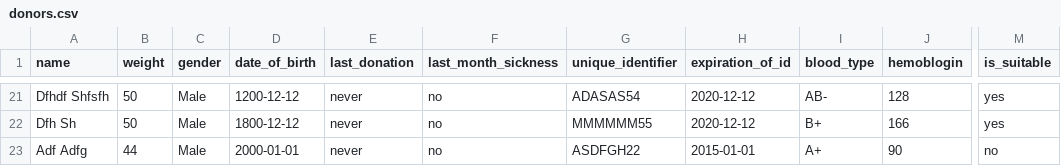
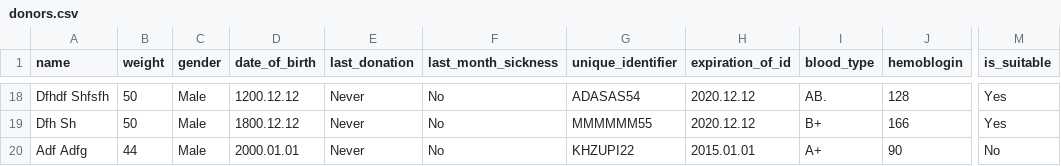
Before and after one commit to lindi-imre/blood_donation, a CSV file: Data/donors.csv, drawn as a sheet; only a part is shown, gaps mark what is left out; addresses are those after the commit; the diff covers the shown part only; the diff names each change by its address in the sheet, - before the commit and + after, or states it on an @@ line.

```diff
--- a/Data/donors.csv
+++ b/Data/donors.csv
-D18 (date_of_birth): 1200-12-12
+D18 (date_of_birth): 1200.12.12
-E18:E20 (last_donation): never
+E18:E20 (last_donation): Never
-F18:F20 (last_month_sickness): no
+F18:F20 (last_month_sickness): No
-H18:H19 (expiration_of_id): 2020-12-12
+H18:H19 (expiration_of_id): 2020.12.12
-I18 (blood_type): AB-
+I18 (blood_type): AB.
-M18:M19 (is_suitable): yes
+M18:M19 (is_suitable): Yes
-D19 (date_of_birth): 1800-12-12
+D19 (date_of_birth): 1800.12.12
-D20 (date_of_birth): 2000-01-01
+D20 (date_of_birth): 2000.01.01
-G20 (unique_identifier): ASDFGH22
+G20 (unique_identifier): KHZUPI22
-H20 (expiration_of_id): 2015-01-01
+H20 (expiration_of_id): 2015.01.01
-M20 (is_suitable): no
+M20 (is_suitable): No
```
Also changed, not shown: 3 removed rows and 71 edited cells elsewhere in this file, 1 other file.
